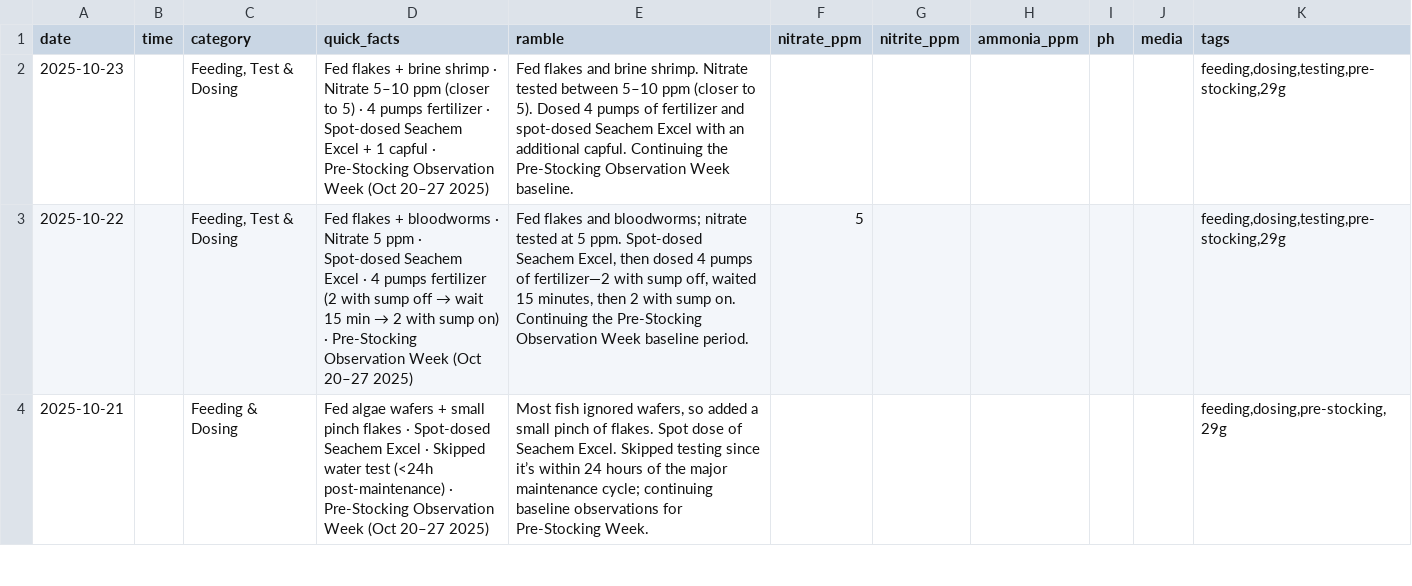
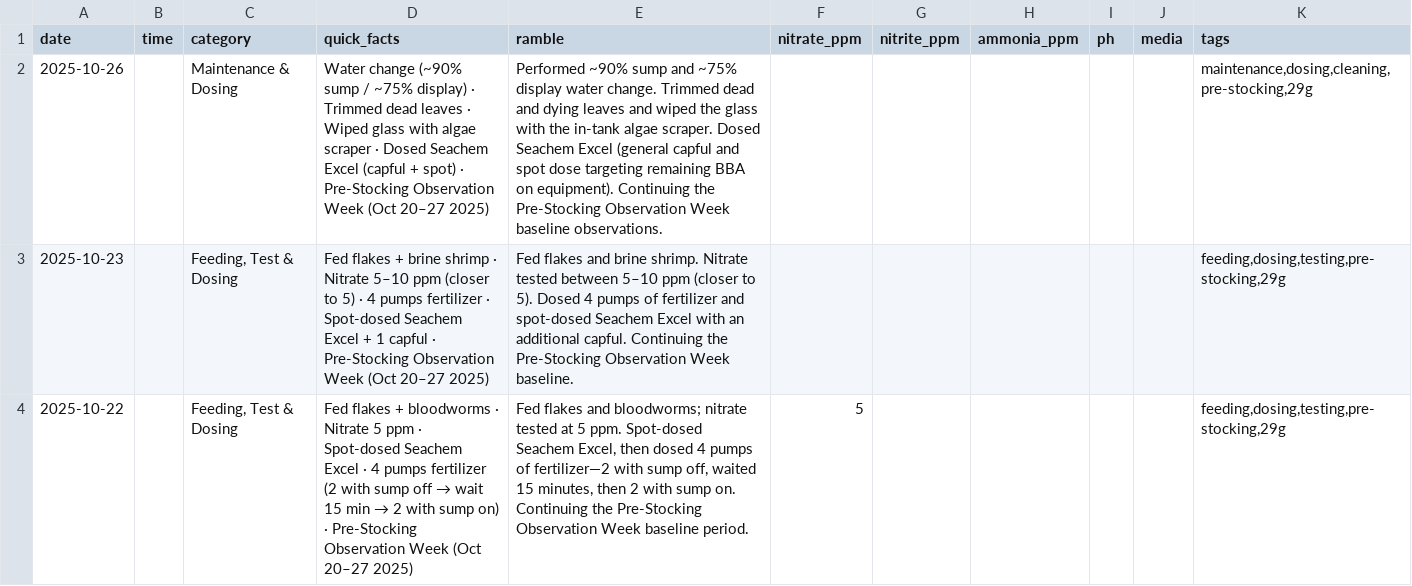
Before and after one commit to cxchajon/website-fish-keeper, a CSV file: data/journal.csv, drawn as a sheet; only a part is shown; the shorter side is filled out with more unchanged rows; the diff names each change by its address in the sheet, - before the commit and + after, or states it on an @@ line.

Commit message:
Add October 26 2025 maintenance journal entry

```diff
--- a/data/journal.csv
+++ b/data/journal.csv
+row 2: 2025-10-26 |  | Maintenance & Dosing | Water change (~90% sump / ~75% display) · Trimmed dead leaves · Wiped glass with algae scraper · Dosed Seachem Excel (capful + spot) · Pre-Stocking Observation Week (Oct 20–27 2025) | Performed ~90% sump and ~75% display water change. Trimmed dead and dying leaves and wiped the glass with the in-tank algae scraper. Dosed Seachem Excel (general capful and spot dose targeting remaining BBA on equipment). Continuing the Pre-Stocking Observation Week baseline observations. |  |  |  |  |  | maintenance,dosing,cleaning,pre-stocking,29g
```
Also changed, not shown: 3 other files.
